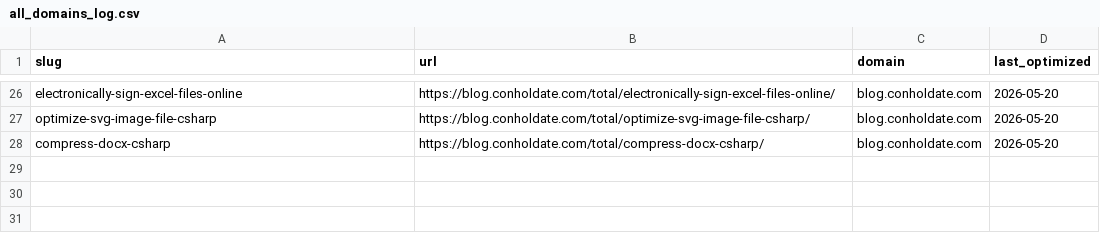
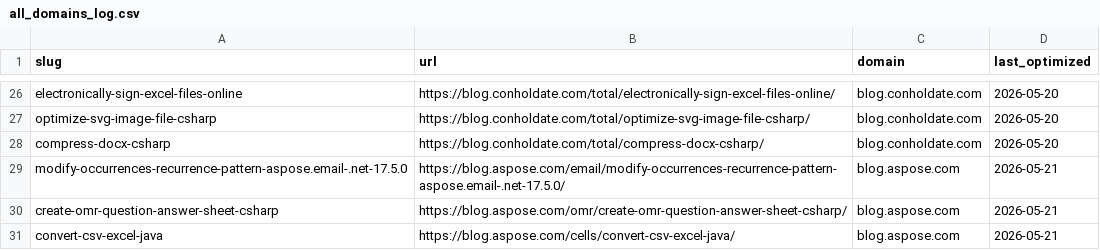
Before and after one commit to conholdate/blog-optimization-agent, a CSV file: logs/all_domains_log.csv, drawn as a sheet; only a part is shown, gaps mark what is left out; the diff names each change by its address in the sheet, - before the commit and + after, or states it on an @@ line.

Commit message:
Update optimization logs (aspose)

```diff
--- a/logs/all_domains_log.csv
+++ b/logs/all_domains_log.csv
+row 29: modify-occurrences-recurrence-pattern-aspose.email-.net-17.5.0 | https://blog.aspose.com/email/modify-occurrences-recurrence-pattern-aspose.email-.net-17.5.0/ | blog.aspose.com | 2026-05-21
+row 30: create-omr-question-answer-sheet-csharp | https://blog.aspose.com/omr/create-omr-question-answer-sheet-csharp/ | blog.aspose.com | 2026-05-21
+row 31: convert-csv-excel-java | https://blog.aspose.com/cells/convert-csv-excel-java/ | blog.aspose.com | 2026-05-21
```
Also changed, not shown: logs/aspose/blog_aspose_com.csv.
